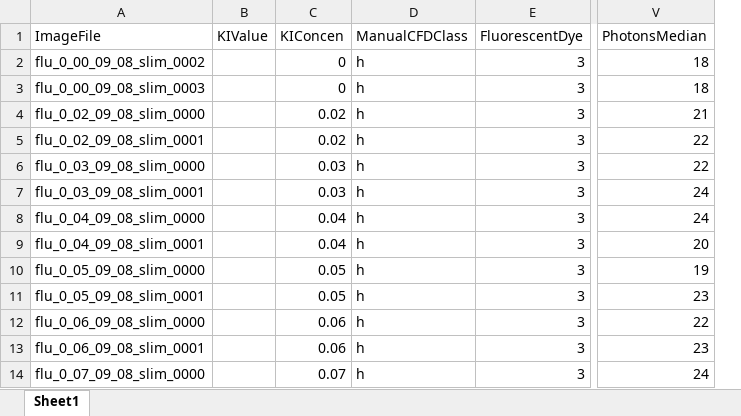
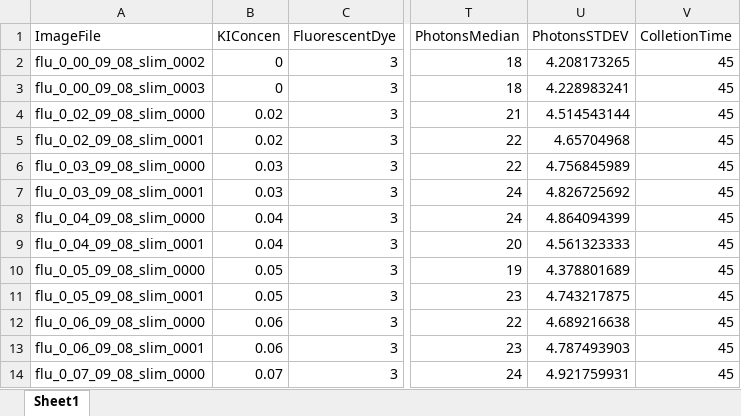
Before and after one commit to uw-loci/MultivariateAnalysis_FLIM, an Excel workbook: outputdata.xlsx, sheet Sheet1, drawn as a sheet; only a part is shown, gaps mark what is left out; values as stored, in another font and other column widths than the file's, no borders; removed rows and columns are numbered as before the commit, all else as after; the diff names each change by its address in the sheet, - before the commit and + after, or states it on an @@ line.

```diff
--- a/outputdata.xlsx (sheet Sheet1)
+++ b/outputdata.xlsx (sheet Sheet1)
-column B (KIValue), empty
-column D (ManualCFDClass), rows 2-14: all h
+column U (PhotonsSTDEV), rows 2-14: 4.208173265 | 4.228983241 | 4.514543144 | 4.65704968 | 4.756845989 | 4.826725692 | 4.864094399 | 4.561323333 | 4.378801689 | 4.743217875 | 4.689216638 | 4.787493903 | 4.921759931
+column V (ColletionTime), rows 2-14: all 45
```
Also changed, not shown: 1 other file.
